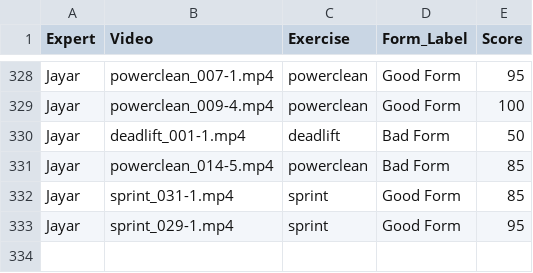
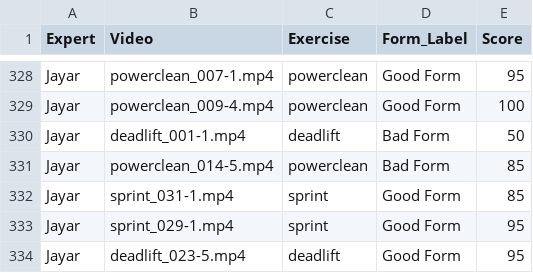
Before and after one commit to Exryz/video-scoring, a CSV file: expert_scores.csv, drawn as a sheet; only a part is shown, gaps mark what is left out.

Commit message:
Jayar scored deadlift_023-5.mp4

```diff
--- a/expert_scores.csv
+++ b/expert_scores.csv
@@ -333 +333,2 @@ Jayar,sprint_031-1.mp4,sprint,Good Form,85
 Jayar,sprint_029-1.mp4,sprint,Good Form,95
+Jayar,deadlift_023-5.mp4,deadlift,Good Form,95
```
